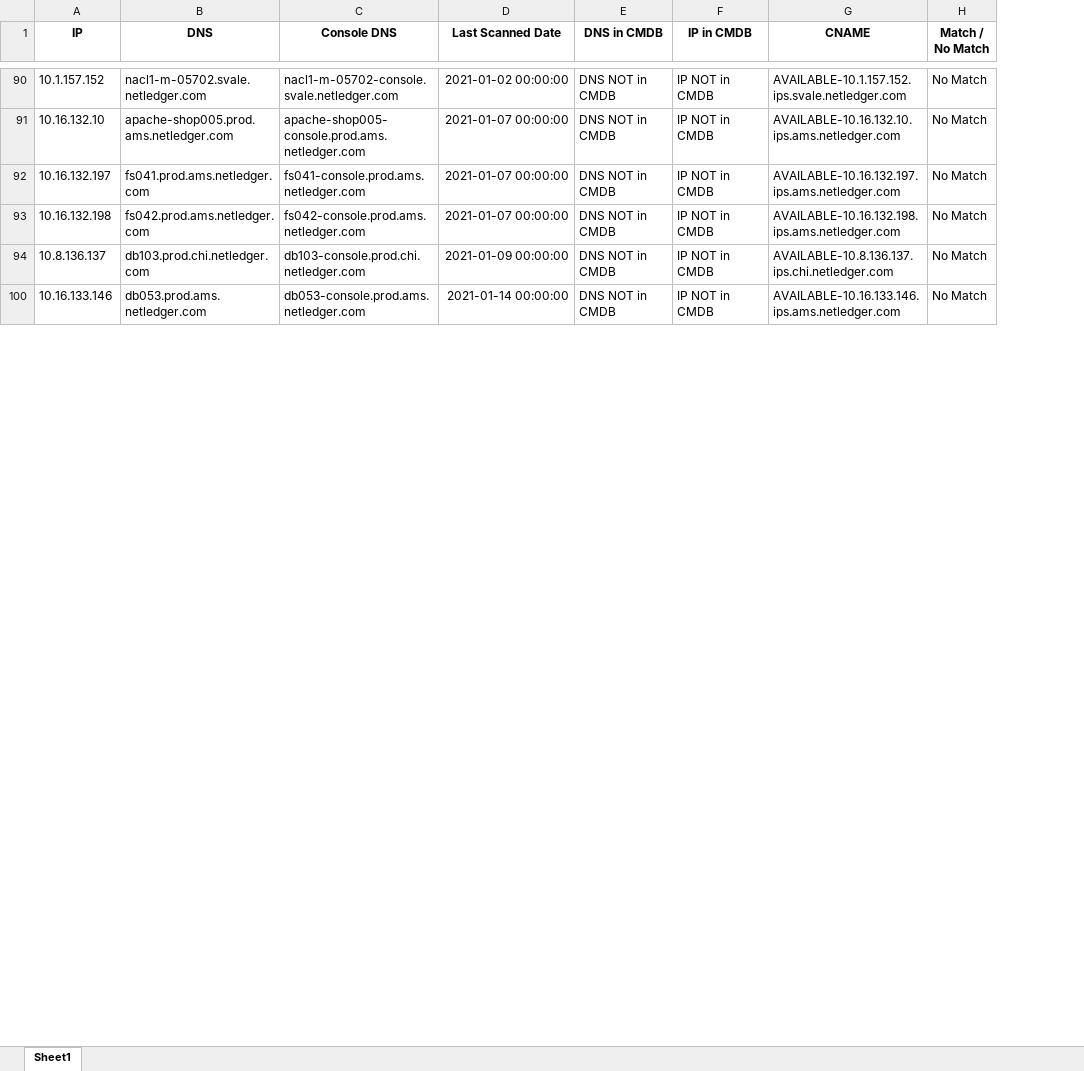
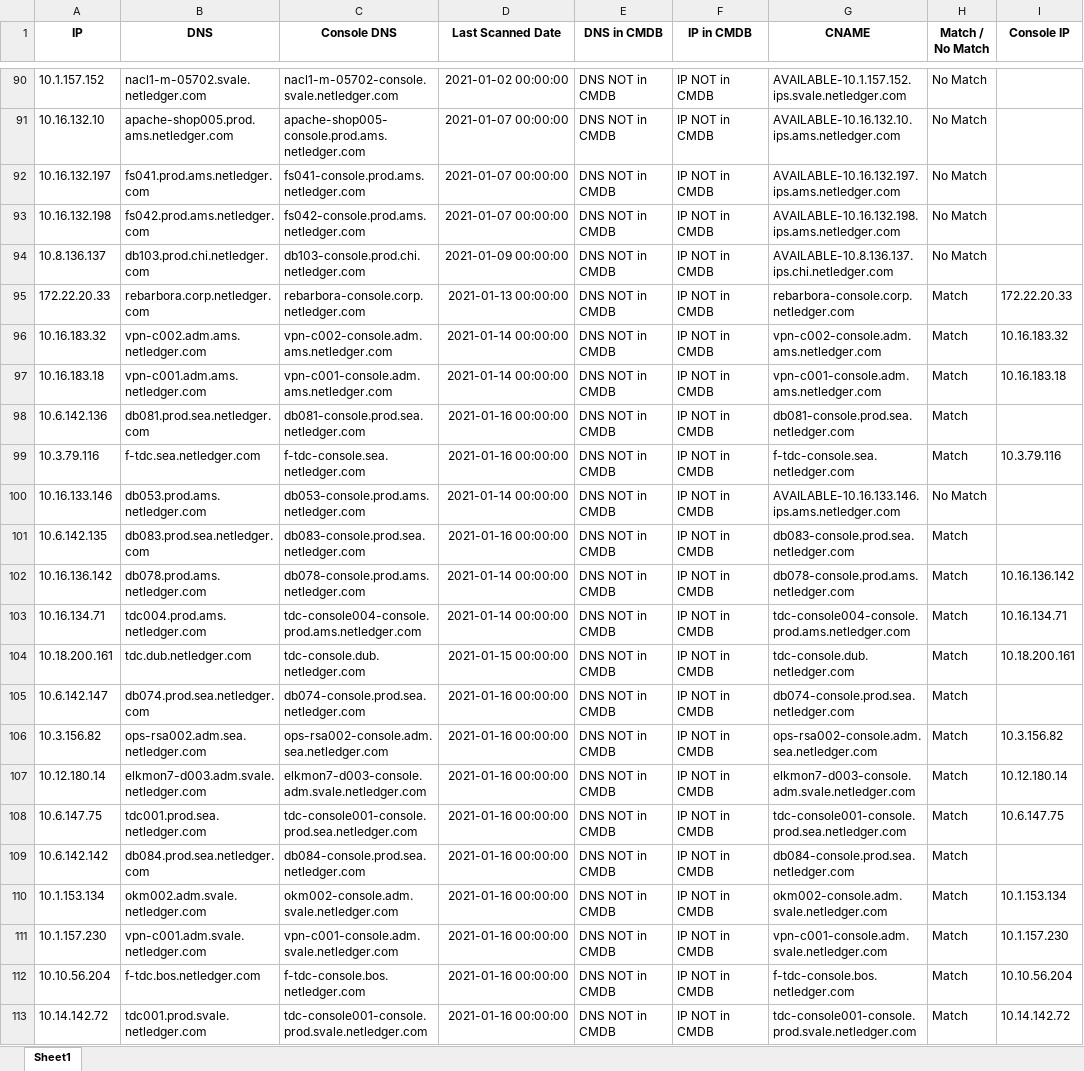
Before and after one commit to blared15/dc_project, an Excel workbook: qualys_scan/pandas_conditional.xlsx, sheet Sheet1, drawn as a sheet; only a part is shown, gaps mark what is left out; values as stored, in another font and other column widths than the file's, no borders; the diff covers the shown part only; the diff names each change by its address in the sheet, - before the commit and + after, or states it on an @@ line.

Commit message:
new data check

```diff
--- a/qualys_scan/pandas_conditional.xlsx (sheet Sheet1)
+++ b/qualys_scan/pandas_conditional.xlsx (sheet Sheet1)
+column I (Console IP), empty
+row 95: 172.22.20.33 | rebarbora.corp.netledger.com | rebarbora-console.corp.netledger.com | 2021-01-13 00:00:00 | DNS NOT in CMDB | IP NOT in CMDB | rebarbora-console.corp.netledger.com | Match | 172.22.20.33
+row 96: 10.16.183.32 | vpn-c002.adm.ams.netledger.com | vpn-c002-console.adm.ams.netledger.com | 2021-01-14 00:00:00 | DNS NOT in CMDB | IP NOT in CMDB | vpn-c002-console.adm.ams.netledger.com | Match | 10.16.183.32
+row 97: 10.16.183.18 | vpn-c001.adm.ams.netledger.com | vpn-c001-console.adm.ams.netledger.com | 2021-01-14 00:00:00 | DNS NOT in CMDB | IP NOT in CMDB | vpn-c001-console.adm.ams.netledger.com | Match | 10.16.183.18
@@ row 98 unhidden: 10.6.142.136 | db081.prod.sea.netledger.com | db081-console.prod.sea.netledger.com | 2021-01-16 00:00:00 | DNS NOT in CMDB | IP NOT in CMDB | db081-console.prod.sea.netledger.com | Match @@
+row 99: 10.3.79.116 | f-tdc.sea.netledger.com | f-tdc-console.sea.netledger.com | 2021-01-16 00:00:00 | DNS NOT in CMDB | IP NOT in CMDB | f-tdc-console.sea.netledger.com | Match | 10.3.79.116
@@ row 101 unhidden: 10.6.142.135 | db083.prod.sea.netledger.com | db083-console.prod.sea.netledger.com | 2021-01-16 00:00:00 | DNS NOT in CMDB | IP NOT in CMDB | db083-console.prod.sea.netledger.com | Match @@
+row 102: 10.16.136.142 | db078.prod.ams.netledger.com | db078-console.prod.ams.netledger.com | 2021-01-14 00:00:00 | DNS NOT in CMDB | IP NOT in CMDB | db078-console.prod.ams.netledger.com | Match | 10.16.136.142
+row 103: 10.16.134.71 | tdc004.prod.ams.netledger.com | tdc-console004-console.prod.ams.netledger.com | 2021-01-14 00:00:00 | DNS NOT in CMDB | IP NOT in CMDB | tdc-console004-console.prod.ams.netledger.com | Match | 10.16.134.71
+row 104: 10.18.200.161 | tdc.dub.netledger.com | tdc-console.dub.netledger.com | 2021-01-15 00:00:00 | DNS NOT in CMDB | IP NOT in CMDB | tdc-console.dub.netledger.com | Match | 10.18.200.161
@@ row 105 unhidden: 10.6.142.147 | db074.prod.sea.netledger.com | db074-console.prod.sea.netledger.com | 2021-01-16 00:00:00 | DNS NOT in CMDB | IP NOT in CMDB | db074-console.prod.sea.netledger.com | Match @@
+row 106: 10.3.156.82 | ops-rsa002.adm.sea.netledger.com | ops-rsa002-console.adm.sea.netledger.com | 2021-01-16 00:00:00 | DNS NOT in CMDB | IP NOT in CMDB | ops-rsa002-console.adm.sea.netledger.com | Match | 10.3.156.82
+row 107: 10.12.180.14 | elkmon7-d003.adm.svale.netledger.com | elkmon7-d003-console.adm.svale.netledger.com | 2021-01-16 00:00:00 | DNS NOT in CMDB | IP NOT in CMDB | elkmon7-d003-console.adm.svale.netledger.com | Match | 10.12.180.14
+row 108: 10.6.147.75 | tdc001.prod.sea.netledger.com | tdc-console001-console.prod.sea.netledger.com | 2021-01-16 00:00:00 | DNS NOT in CMDB | IP NOT in CMDB | tdc-console001-console.prod.sea.netledger.com | Match | 10.6.147.75
@@ row 109 unhidden: 10.6.142.142 | db084.prod.sea.netledger.com | db084-console.prod.sea.netledger.com | 2021-01-16 00:00:00 | DNS NOT in CMDB | IP NOT in CMDB | db084-console.prod.sea.netledger.com | Match @@
+row 110: 10.1.153.134 | okm002.adm.svale.netledger.com | okm002-console.adm.svale.netledger.com | 2021-01-16 00:00:00 | DNS NOT in CMDB | IP NOT in CMDB | okm002-console.adm.svale.netledger.com | Match | 10.1.153.134
+row 111: 10.1.157.230 | vpn-c001.adm.svale.netledger.com | vpn-c001-console.adm.svale.netledger.com | 2021-01-16 00:00:00 | DNS NOT in CMDB | IP NOT in CMDB | vpn-c001-console.adm.svale.netledger.com | Match | 10.1.157.230
+row 112: 10.10.56.204 | f-tdc.bos.netledger.com | f-tdc-console.bos.netledger.com | 2021-01-16 00:00:00 | DNS NOT in CMDB | IP NOT in CMDB | f-tdc-console.bos.netledger.com | Match | 10.10.56.204
+row 113: 10.14.142.72 | tdc001.prod.svale.netledger.com | tdc-console001-console.prod.svale.netledger.com | 2021-01-16 00:00:00 | DNS NOT in CMDB | IP NOT in CMDB | tdc-console001-console.prod.svale.netledger.com | Match | 10.14.142.72
```
Also changed, not shown: 108 added rows and 12 hidden or unhidden rows elsewhere in this sheet, formulas that keep their value, 10 other files.
